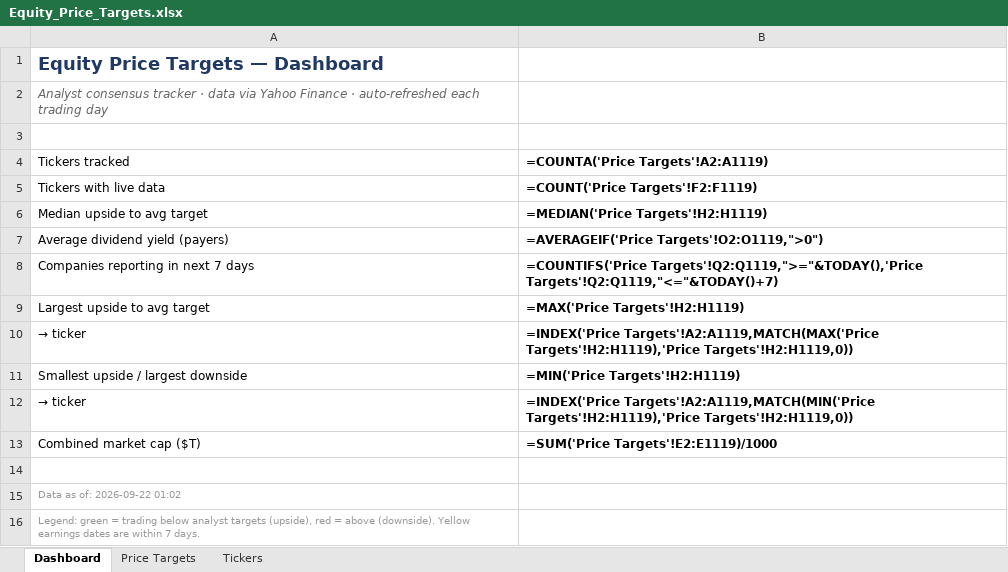
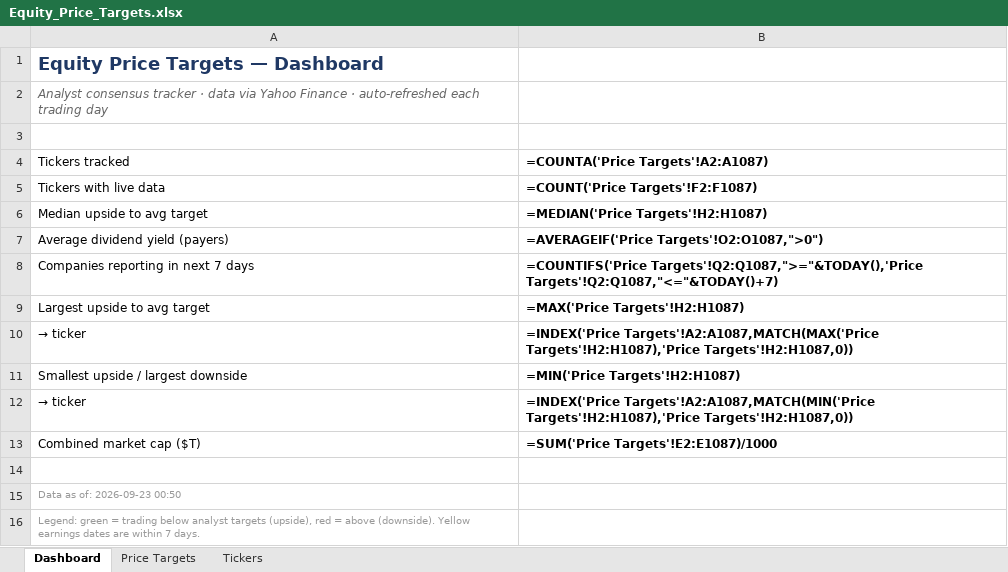
Before and after one commit to williamkellyjr123-source/equity-price-targets, an Excel workbook: Equity_Price_Targets.xlsx, sheet Dashboard, drawn as a sheet; values as stored, in another font and other column widths than the file's, no borders; formulas without a stored value are shown as written; the diff names each change by its address in the sheet, - before the commit and + after, or states it on an @@ line.

```diff
--- a/Equity_Price_Targets.xlsx (sheet Dashboard)
+++ b/Equity_Price_Targets.xlsx (sheet Dashboard)
-B4: =COUNTA('Price Targets'!A2:A1119)
+B4: =COUNTA('Price Targets'!A2:A1087)
-B5: =COUNT('Price Targets'!F2:F1119)
+B5: =COUNT('Price Targets'!F2:F1087)
-B6: =MEDIAN('Price Targets'!H2:H1119)
+B6: =MEDIAN('Price Targets'!H2:H1087)
-B7: =AVERAGEIF('Price Targets'!O2:O1119,">0")
+B7: =AVERAGEIF('Price Targets'!O2:O1087,">0")
-B8: =COUNTIFS('Price Targets'!Q2:Q1119,">="&TODAY(),'Price Targets'!Q2:Q1119,"<="&TODAY()+7)
+B8: =COUNTIFS('Price Targets'!Q2:Q1087,">="&TODAY(),'Price Targets'!Q2:Q1087,"<="&TODAY()+7)
-B9: =MAX('Price Targets'!H2:H1119)
+B9: =MAX('Price Targets'!H2:H1087)
-B10: =INDEX('Price Targets'!A2:A1119,MATCH(MAX('Price Targets'!H2:H1119),'Price Targets'!H2:H1119,0))
+B10: =INDEX('Price Targets'!A2:A1087,MATCH(MAX('Price Targets'!H2:H1087),'Price Targets'!H2:H1087,0))
-B11: =MIN('Price Targets'!H2:H1119)
+B11: =MIN('Price Targets'!H2:H1087)
-B12: =INDEX('Price Targets'!A2:A1119,MATCH(MIN('Price Targets'!H2:H1119),'Price Targets'!H2:H1119,0))
+B12: =INDEX('Price Targets'!A2:A1087,MATCH(MIN('Price Targets'!H2:H1087),'Price Targets'!H2:H1087,0))
-B13: =SUM('Price Targets'!E2:E1119)/1000
+B13: =SUM('Price Targets'!E2:E1087)/1000
-A15 (Tickers tracked): Data as of: 2026-09-22 01:02
+A15 (Tickers tracked): Data as of: 2026-09-23 00:50
```
Also changed, not shown: sheet Price Targets, sheet Tickers, 2 other files.
